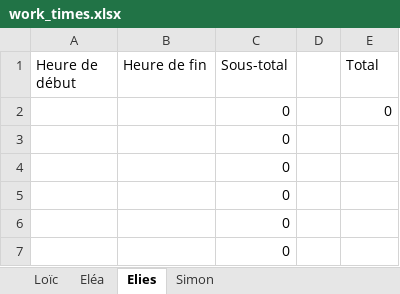
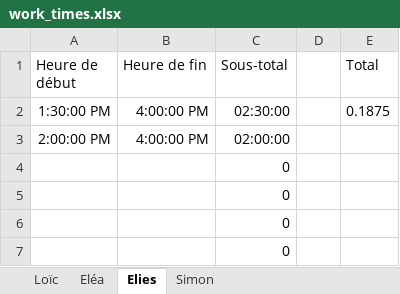
Before and after one commit to D3B1RUM4N/Shock-of-Perspectives, an Excel workbook: report/work_times.xlsx, sheet Elies, drawn as a sheet; only a part is shown; values as stored, in another font and other column widths than the file's, no borders; removed rows and columns are numbered as before the commit, all else as after; the diff names each change by its address in the sheet, - before the commit and + after, or states it on an @@ line.

```diff
--- a/report/work_times.xlsx (sheet Elies)
+++ b/report/work_times.xlsx (sheet Elies)
-row 2:  |  | 0 |  | 0
-row 3:  |  | 0
+row 2: 1:30:00 PM | 4:00:00 PM | 02:30:00 |  | 0.1875
+row 3: 2:00:00 PM | 4:00:00 PM | 02:00:00
```
Also changed, not shown: 1 other file.
